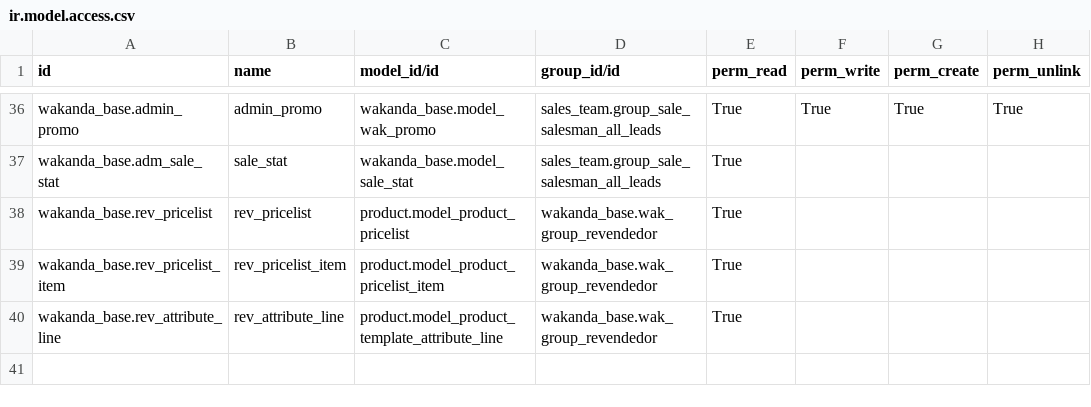
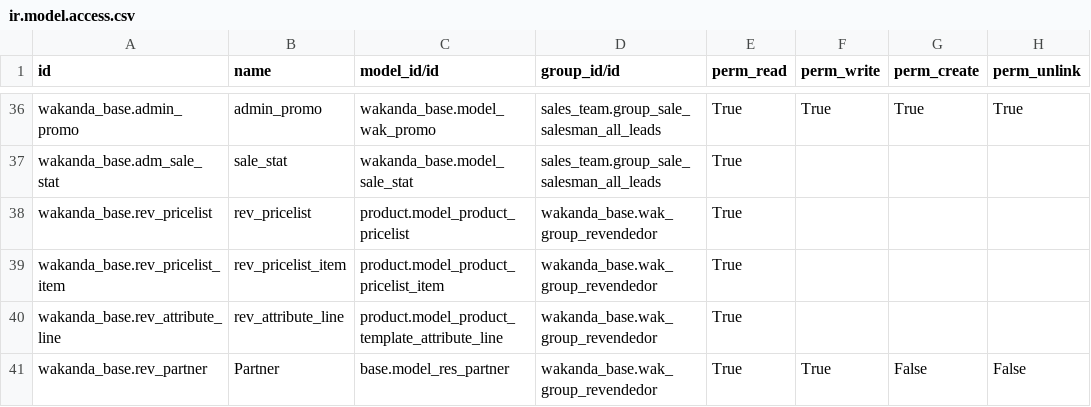
Before and after one commit to filoquin/wakanda, a CSV file: wakanda_base/security/ir.model.access.csv, drawn as a sheet; only a part is shown, gaps mark what is left out; the diff names each change by its address in the sheet, - before the commit and + after, or states it on an @@ line.

```diff
--- a/wakanda_base/security/ir.model.access.csv
+++ b/wakanda_base/security/ir.model.access.csv
+row 41: wakanda_base.rev_partner | Partner | base.model_res_partner | wakanda_base.wak_group_revendedor | True | True | False | False
```
Also changed, not shown: wakanda_base/security/ir.rule.csv, 19 other files.
